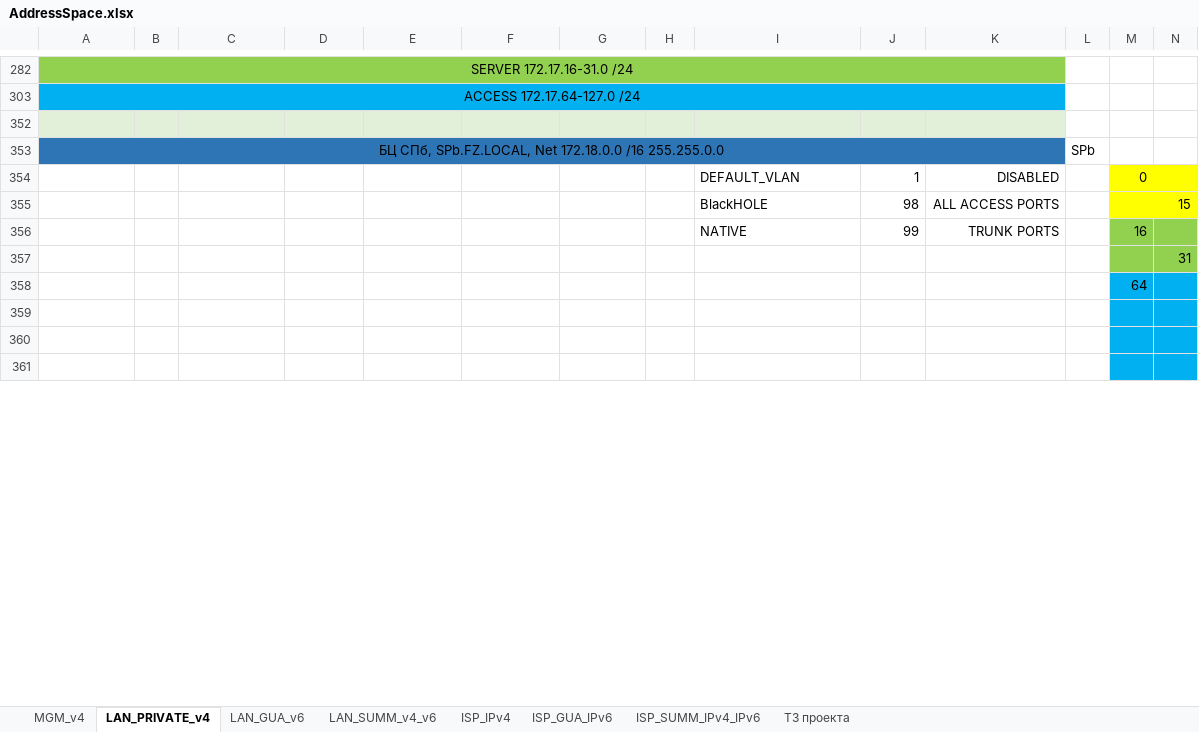
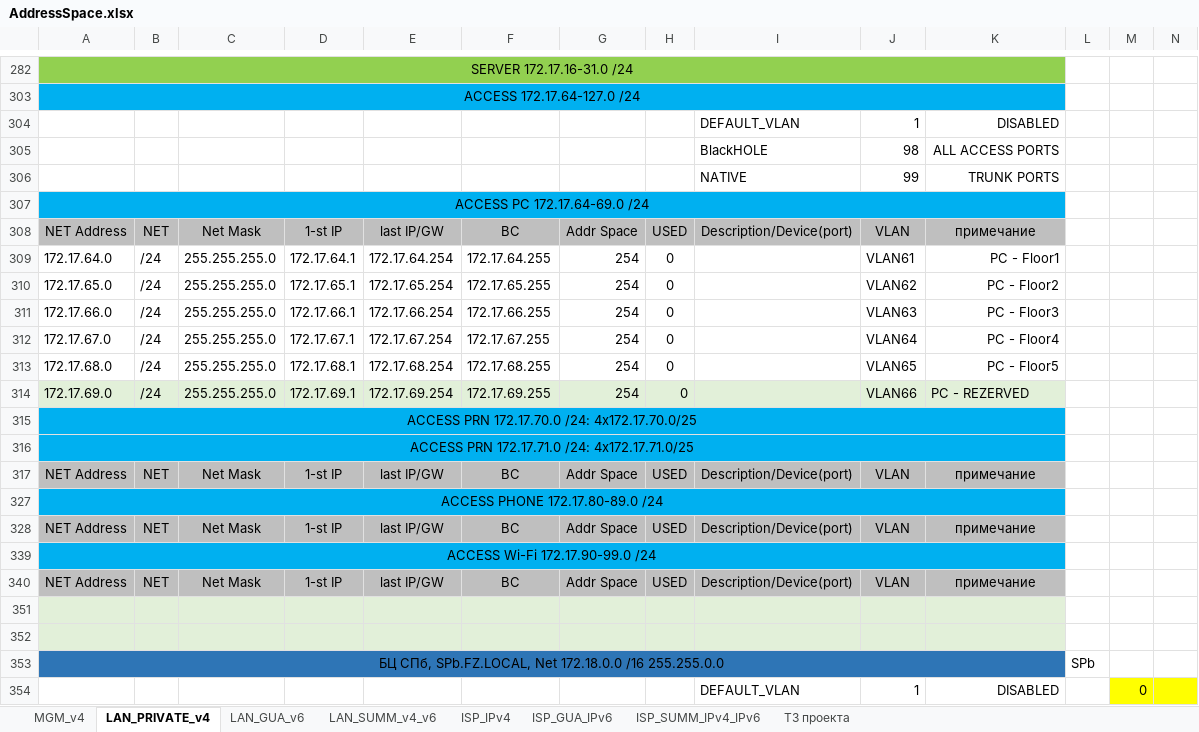
Before and after one commit to fazzzan/Myotus-networks, an Excel workbook: LECTURES/MODULE02/Lecture10/labs/AddressSpace.xlsx, sheet LAN_PRIVATE_v4, drawn as a sheet; only a part is shown, gaps mark what is left out; the shorter side is filled out with more unchanged rows; values as stored, in another font and other column widths than the file's, no borders; rows hold the shown columns only; the diff names each change by its address in the sheet, - before the commit and + after, or states it on an @@ line.

```diff
--- a/LECTURES/MODULE02/Lecture10/labs/AddressSpace.xlsx (sheet LAN_PRIVATE_v4)
+++ b/LECTURES/MODULE02/Lecture10/labs/AddressSpace.xlsx (sheet LAN_PRIVATE_v4)
+row 304:  |  |  |  |  |  |  |  | DEFAULT_VLAN | 1 | DISABLED
+row 305:  |  |  |  |  |  |  |  | BlackHOLE | 98 | ALL ACCESS PORTS
+row 306:  |  |  |  |  |  |  |  | NATIVE | 99 | TRUNK PORTS
@@ row 307 unhidden: ACCESS PC 172.17.64-69.0 /24 @@
+row 308: NET Address | NET | Net Mask | 1-st IP | last IP/GW | BC | Addr Space | USED | Description/Device(port) | VLAN | примечание
@@ row 309 unhidden: 172.17.64.0 | /24 | 255.255.255.0 | 172.17.64.1 | 172.17.64.254 | 172.17.64.255 | 254 | 0 |  | VLAN61 | PC - Floor1 @@
@@ row 310 unhidden: 172.17.65.0 | /24 | 255.255.255.0 | 172.17.65.1 | 172.17.65.254 | 172.17.65.255 | 254 | 0 |  | VLAN62 | PC - Floor2 @@
@@ row 311 unhidden: 172.17.66.0 | /24 | 255.255.255.0 | 172.17.66.1 | 172.17.66.254 | 172.17.66.255 | 254 | 0 |  | VLAN63 | PC - Floor3 @@
@@ row 312 unhidden: 172.17.67.0 | /24 | 255.255.255.0 | 172.17.67.1 | 172.17.67.254 | 172.17.67.255 | 254 | 0 |  | VLAN64 | PC - Floor4 @@
@@ row 313 unhidden: 172.17.68.0 | /24 | 255.255.255.0 | 172.17.68.1 | 172.17.68.254 | 172.17.68.255 | 254 | 0 |  | VLAN65 | PC - Floor5 @@
@@ row 314 unhidden: 172.17.69.0 | /24 | 255.255.255.0 | 172.17.69.1 | 172.17.69.254 | 172.17.69.255 | 254 | 0 |  | VLAN66 | PC - REZERVED @@
@@ row 315 unhidden: ACCESS PRN 172.17.70.0 /24: 4x172.17.70.0/25 @@
@@ row 316 unhidden: ACCESS PRN 172.17.71.0 /24: 4x172.17.71.0/25 @@
+row 317: NET Address | NET | Net Mask | 1-st IP | last IP/GW | BC | Addr Space | USED | Description/Device(port) | VLAN | примечание
@@ row 327 unhidden: ACCESS PHONE 172.17.80-89.0 /24 @@
+row 328: NET Address | NET | Net Mask | 1-st IP | last IP/GW | BC | Addr Space | USED | Description/Device(port) | VLAN | примечание
@@ row 339 unhidden: ACCESS Wi-Fi 172.17.90-99.0 /24 @@
+row 340: NET Address | NET | Net Mask | 1-st IP | last IP/GW | BC | Addr Space | USED | Description/Device(port) | VLAN | примечание
+row 351: (empty)
```
Also changed, not shown: sheet LAN_GUA_v6, 9 other files.
